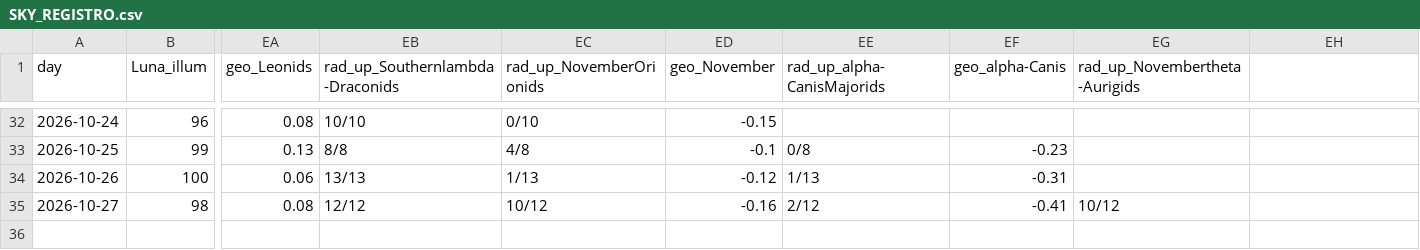
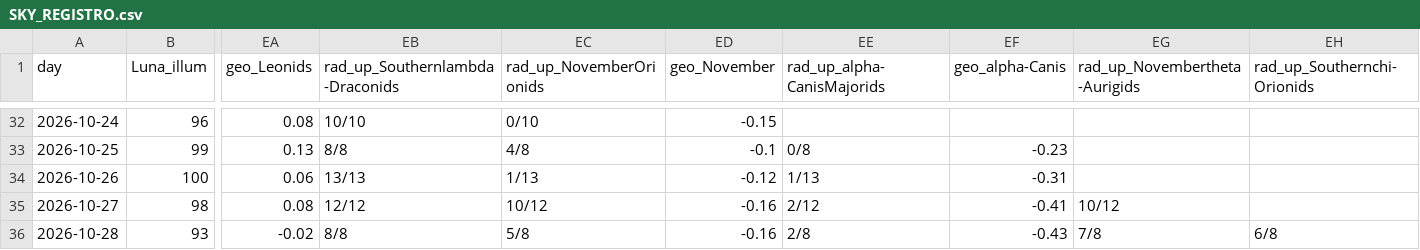
Before and after one commit to lake-dot/SDSky33038, a CSV file: data/days/SKY_REGISTRO.csv, drawn as a sheet; only a part is shown, gaps mark what is left out; rows hold the shown columns only; the diff names each change by its address in the sheet, - before the commit and + after, or states it on an @@ line.

```diff
--- a/data/days/SKY_REGISTRO.csv
+++ b/data/days/SKY_REGISTRO.csv
-EH1: (empty)
+EH1: rad_up_Southernchi-Orionids
+row 36: 2026-10-28 | 93 | -0.02 | 8/8 | 5/8 | -0.16 | 2/8 | -0.43 | 7/8 | 6/8
```
Also changed, not shown: data/days/SKY_EVENTI.csv, data/days/SKY_MARKER.csv, 9 other files.
